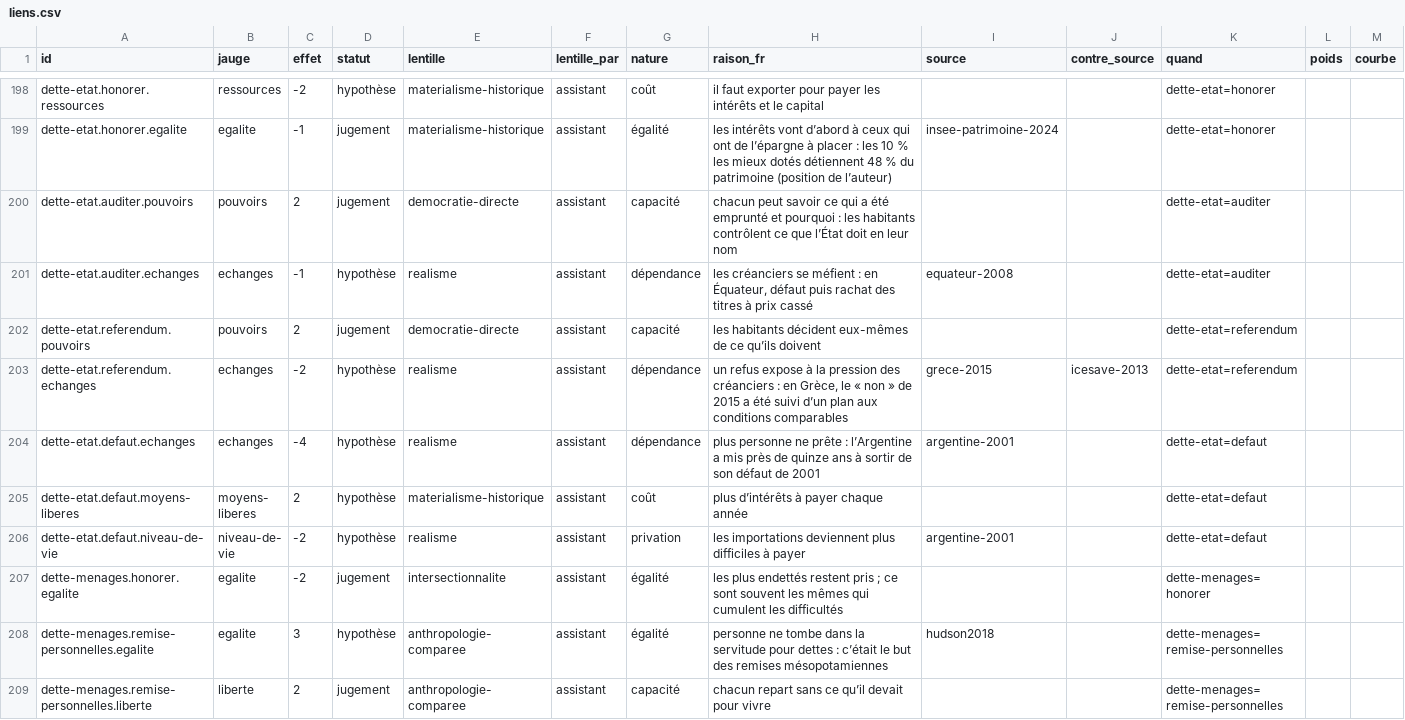
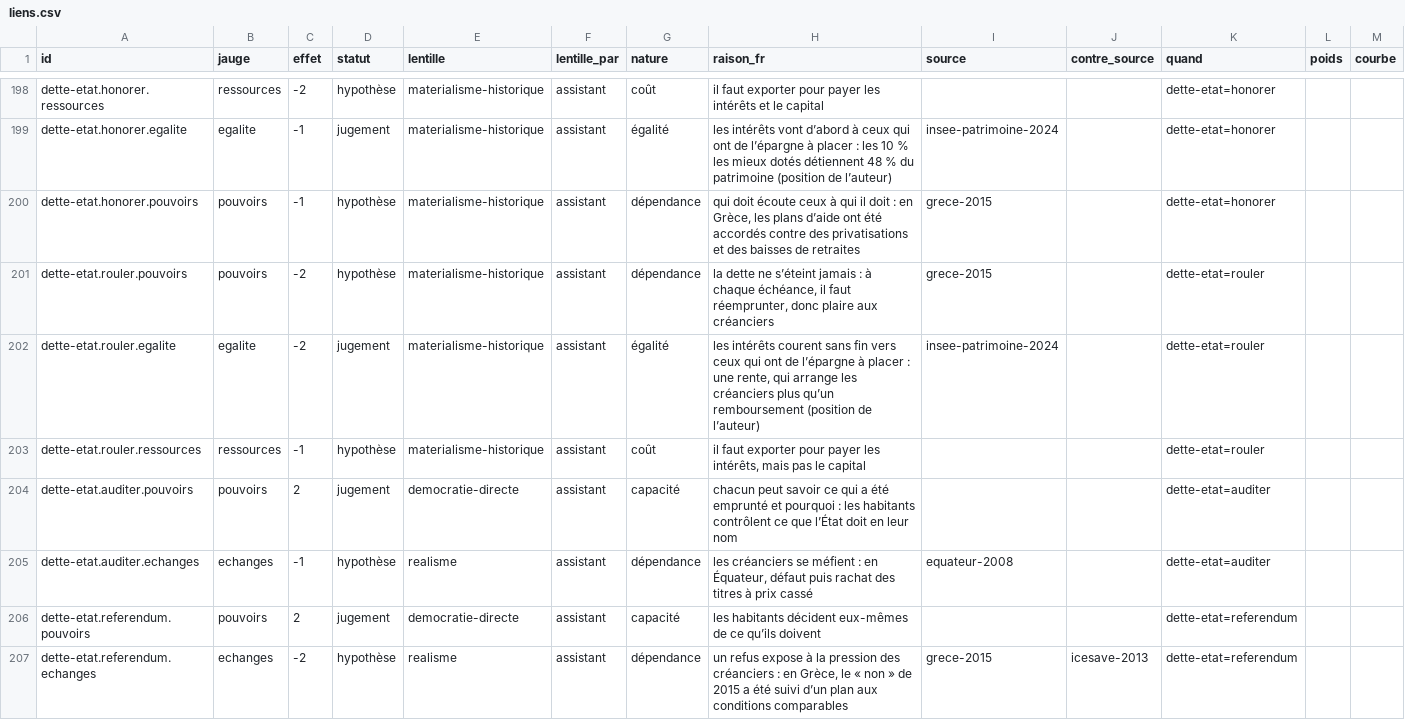
Before and after one commit to labo-de-la-bande/labo-de-la-bande.github.io, a CSV file: data/liens.csv, drawn as a sheet; only a part is shown, gaps mark what is left out; the shorter side is filled out with more unchanged rows; the diff names each change by its address in the sheet, - before the commit and + after, or states it on an @@ line.

```diff
--- a/data/liens.csv
+++ b/data/liens.csv
+row 200: dette-etat.honorer.pouvoirs | pouvoirs | -1 | hypothèse | materialisme-historique | assistant | dépendance | qui doit écoute ceux à qui il doit : en Grèce, les plans d’aide ont été accordés contre des privatisations et des baisses de retraites | grece-2015 |  | dette-etat=honorer
+row 201: dette-etat.rouler.pouvoirs | pouvoirs | -2 | hypothèse | materialisme-historique | assistant | dépendance | la dette ne s’éteint jamais : à chaque échéance, il faut réemprunter, donc plaire aux créanciers | grece-2015 |  | dette-etat=rouler
+row 202: dette-etat.rouler.egalite | egalite | -2 | jugement | materialisme-historique | assistant | égalité | les intérêts courent sans fin vers ceux qui ont de l’épargne à placer : une rente, qui arrange les créanciers plus qu’un remboursement (position de l’auteur) | insee-patrimoine-2024 |  | dette-etat=rouler
+row 203: dette-etat.rouler.ressources | ressources | -1 | hypothèse | materialisme-historique | assistant | coût | il faut exporter pour payer les intérêts, mais pas le capital |  |  | dette-etat=rouler
```
Also changed, not shown: data/jeu/repliques.csv, data/jeu/voix.csv, 5 other files.
